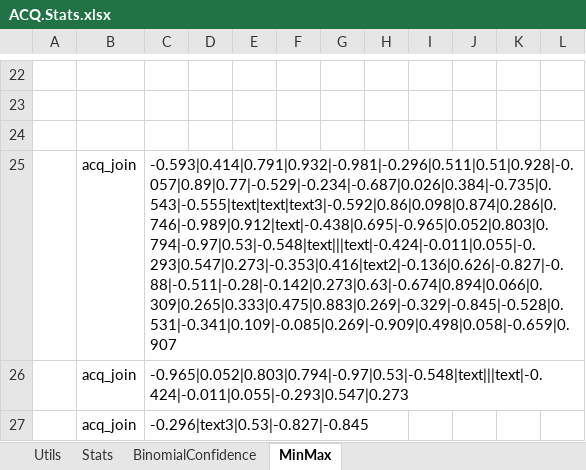
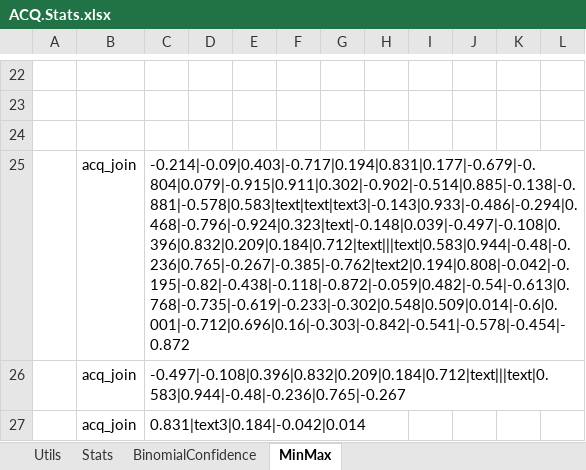
Before and after one commit to ratesquant/ACQ, an Excel workbook: ACQ.Excel/Examples/ACQ.Stats.xlsx, sheet MinMax, drawn as a sheet; only a part is shown, gaps mark what is left out; values as stored, in another font and other column widths than the file's, no borders; the diff covers the shown part only; the diff names each change by its address in the sheet, - before the commit and + after, or states it on an @@ line.

```diff
--- a/ACQ.Excel/Examples/ACQ.Stats.xlsx (sheet MinMax)
+++ b/ACQ.Excel/Examples/ACQ.Stats.xlsx (sheet MinMax)
-C25: -0.593|0.414|0.791|0.932|-0.981|-0.296|0.511|0.51|0.928|-0.057|0.89|0.77|-0.529|-0.234|-0.687|0.026|0.384|-0.735|0.543|-0.555|text|text|text3|-0.592|0.86|0.098|0.874|0.286|0.746|-0.989|0.912|text|-0.438|0.695|-0.965|0.052|0.803|0.794|-0.97|0.53|-0.548|text|||text|-0.424|-0.011|0.055|-0.293|0.547|0.273|-0.353|0.416|text2|-0.136|0.626|-0.827|-0.88|-0.511|-0.28|-0.142|0.273|0.63|-0.674|0.894|0.066|0.309|0.265|0.333|0.475|0.883|0.269|-0.329|-0.845|-0.528|0.531|-0.341|0.109|-0.085|0.269|-0.909|0.498|0.058|-0.659|0.907
+C25: -0.214|-0.09|0.403|-0.717|0.194|0.831|0.177|-0.679|-0.804|0.079|-0.915|0.911|0.302|-0.902|-0.514|0.885|-0.138|-0.881|-0.578|0.583|text|text|text3|-0.143|0.933|-0.486|-0.294|0.468|-0.796|-0.924|0.323|text|-0.148|0.039|-0.497|-0.108|0.396|0.832|0.209|0.184|0.712|text|||text|0.583|0.944|-0.48|-0.236|0.765|-0.267|-0.385|-0.762|text2|0.194|0.808|-0.042|-0.195|-0.82|-0.438|-0.118|-0.872|-0.059|0.482|-0.54|-0.613|0.768|-0.735|-0.619|-0.233|-0.302|0.548|0.509|0.014|-0.6|0.001|-0.712|0.696|0.16|-0.303|-0.842|-0.541|-0.578|-0.454|-0.872
-C26: -0.965|0.052|0.803|0.794|-0.97|0.53|-0.548|text|||text|-0.424|-0.011|0.055|-0.293|0.547|0.273
+C26: -0.497|-0.108|0.396|0.832|0.209|0.184|0.712|text|||text|0.583|0.944|-0.48|-0.236|0.765|-0.267
-C27: -0.296|text3|0.53|-0.827|-0.845
+C27: 0.831|text3|0.184|-0.042|0.014
```
Also changed, not shown: 16 added rows, 16 removed rows and 4 edited cells elsewhere in this sheet, sheet Utils, 1 other file.
